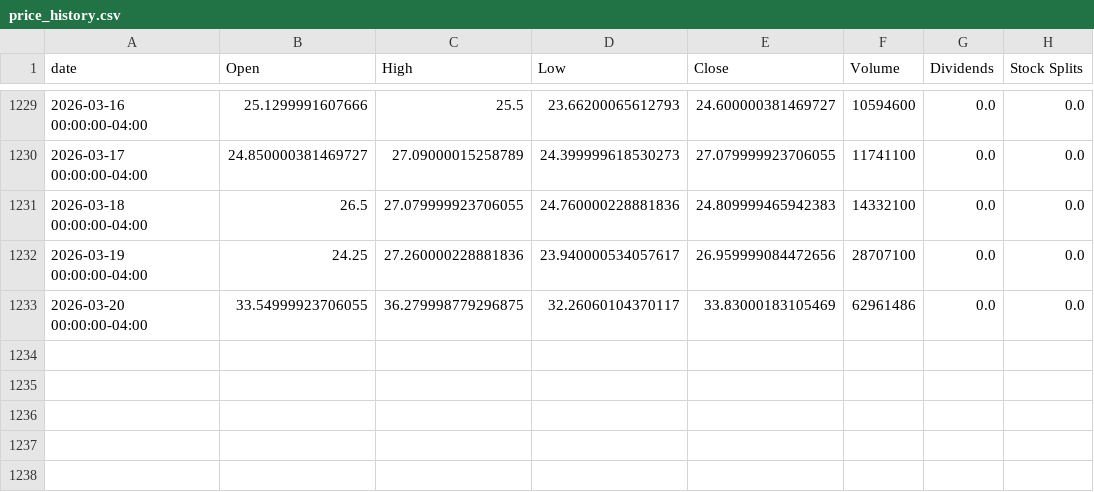
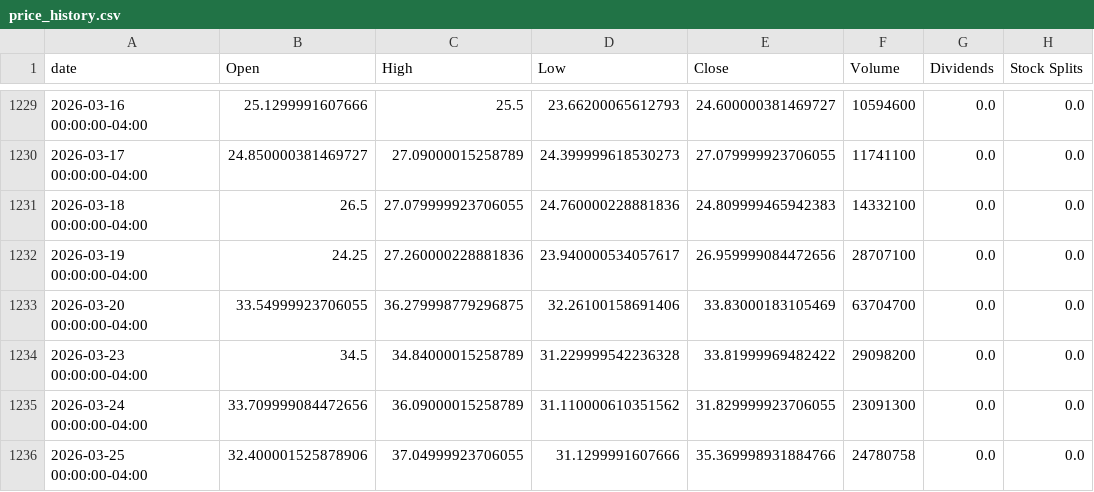
Before and after one commit to raysteezy/raysteezy-learning, a CSV file: data/planet-labs/price_history.csv, drawn as a sheet; only a part is shown, gaps mark what is left out.

```diff
--- a/data/planet-labs/price_history.csv
+++ b/data/planet-labs/price_history.csv
@@ -1232,2 +1232,5 @@ date,Open,High,Low,Close,Volume,Dividends,Stock Splits
 2026-03-19 00:00:00-04:00,24.25,27.260000228881836,23.940000534057617,26.959999084472656,28707100,0.0,0.0
-2026-03-20 00:00:00-04:00,33.54999923706055,36.279998779296875,32.26060104370117,33.83000183105469,62961486,0.0,0.0
+2026-03-20 00:00:00-04:00,33.54999923706055,36.279998779296875,32.26100158691406,33.83000183105469,63704700,0.0,0.0
+2026-03-23 00:00:00-04:00,34.5,34.84000015258789,31.229999542236328,33.81999969482422,29098200,0.0,0.0
+2026-03-24 00:00:00-04:00,33.709999084472656,36.09000015258789,31.110000610351562,31.829999923706055,23091300,0.0,0.0
+2026-03-25 00:00:00-04:00,32.400001525878906,37.04999923706055,31.1299991607666,35.369998931884766,24780758,0.0,0.0
```
Also changed, not shown: data/planet-labs/predictions/prices.csv, data/planet-labs/predictions/v1_predicted_prices.csv, 3 other files.
